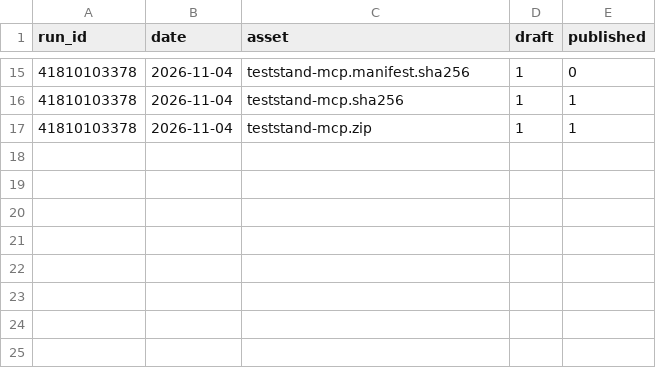
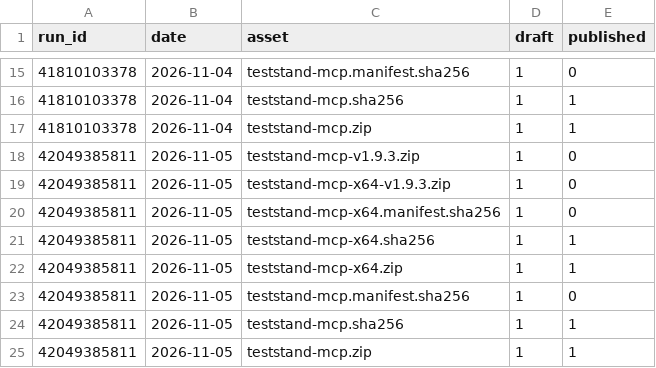
Before and after one commit to Zuehlke/teststand-mcp, a CSV file: own-downloads.csv, drawn as a sheet; only a part is shown, gaps mark what is left out; the diff names each change by its address in the sheet, - before the commit and + after, or states it on an @@ line.

```diff
--- a/own-downloads.csv
+++ b/own-downloads.csv
+row 18: 42049385811 | 2026-11-05 | teststand-mcp-v1.9.3.zip | 1 | 0
+row 19: 42049385811 | 2026-11-05 | teststand-mcp-x64-v1.9.3.zip | 1 | 0
+row 20: 42049385811 | 2026-11-05 | teststand-mcp-x64.manifest.sha256 | 1 | 0
+row 21: 42049385811 | 2026-11-05 | teststand-mcp-x64.sha256 | 1 | 1
+row 22: 42049385811 | 2026-11-05 | teststand-mcp-x64.zip | 1 | 1
+row 23: 42049385811 | 2026-11-05 | teststand-mcp.manifest.sha256 | 1 | 0
+row 24: 42049385811 | 2026-11-05 | teststand-mcp.sha256 | 1 | 1
+row 25: 42049385811 | 2026-11-05 | teststand-mcp.zip | 1 | 1
```
Also changed, not shown: downloads.csv.
